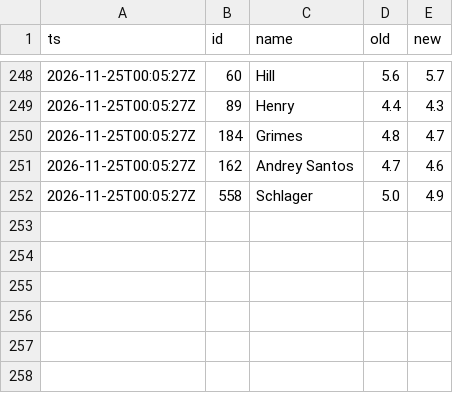
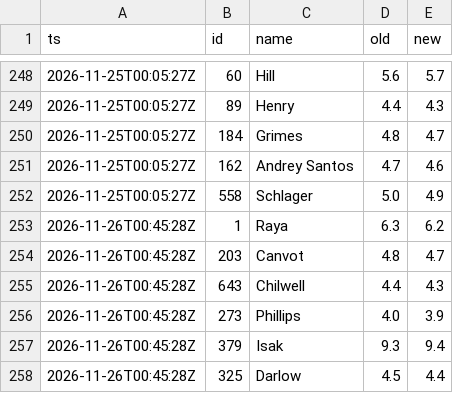
Before and after one commit to CODER1x86/fpl-radar, a CSV file: history/prices.csv, drawn as a sheet; only a part is shown, gaps mark what is left out.

```diff
--- a/history/prices.csv
+++ b/history/prices.csv
@@ -252 +252,7 @@ ts,id,name,old,new
 2026-11-25T00:05:27Z,558,Schlager,5.0,4.9
+2026-11-26T00:45:28Z,1,Raya,6.3,6.2
+2026-11-26T00:45:28Z,203,Canvot,4.8,4.7
+2026-11-26T00:45:28Z,643,Chilwell,4.4,4.3
+2026-11-26T00:45:28Z,273,Phillips,4.0,3.9
+2026-11-26T00:45:28Z,379,Isak,9.3,9.4
+2026-11-26T00:45:28Z,325,Darlow,4.5,4.4
```
Also changed, not shown: 5 other files.
